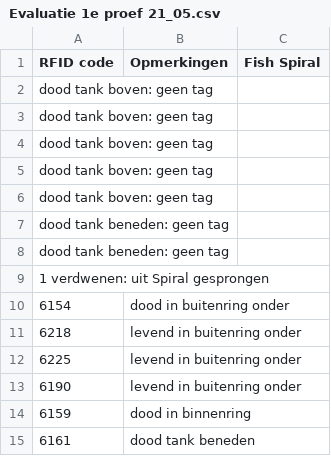
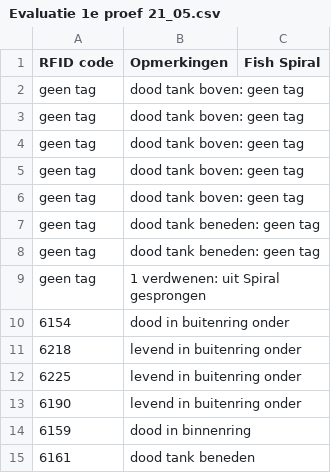
Before and after one commit to inbo/fssg, a CSV file: data/extern/hervangst/Evaluatie 1e proef 21_05.csv, drawn as a sheet; only a part is shown; removed rows and columns are numbered as before the commit, all else as after; the diff names each change by its address in the sheet, - before the commit and + after, or states it on an @@ line.

Commit message:
geen tag onder rfid code en rest onder opmerkingen

```diff
--- a/data/extern/hervangst/Evaluatie 1e proef 21_05.csv
+++ b/data/extern/hervangst/Evaluatie 1e proef 21_05.csv
-row 2: dood tank boven: geen tag
-row 3: dood tank boven: geen tag
-row 4: dood tank boven: geen tag
-row 5: dood tank boven: geen tag
-row 6: dood tank boven: geen tag
-row 7: dood tank beneden: geen tag
-row 8: dood tank beneden: geen tag
-row 9: 1 verdwenen: uit Spiral gesprongen
+row 2: geen tag | dood tank boven: geen tag
+row 3: geen tag | dood tank boven: geen tag
+row 4: geen tag | dood tank boven: geen tag
+row 5: geen tag | dood tank boven: geen tag
+row 6: geen tag | dood tank boven: geen tag
+row 7: geen tag | dood tank beneden: geen tag
+row 8: geen tag | dood tank beneden: geen tag
+row 9: geen tag | 1 verdwenen: uit Spiral gesprongen
```
Also changed, not shown: data/extern/hervangst/Evaluatie 2e proef 28_05.csv, data/extern/hervangst/Evaluatie 3e proef 05_06.csv.
